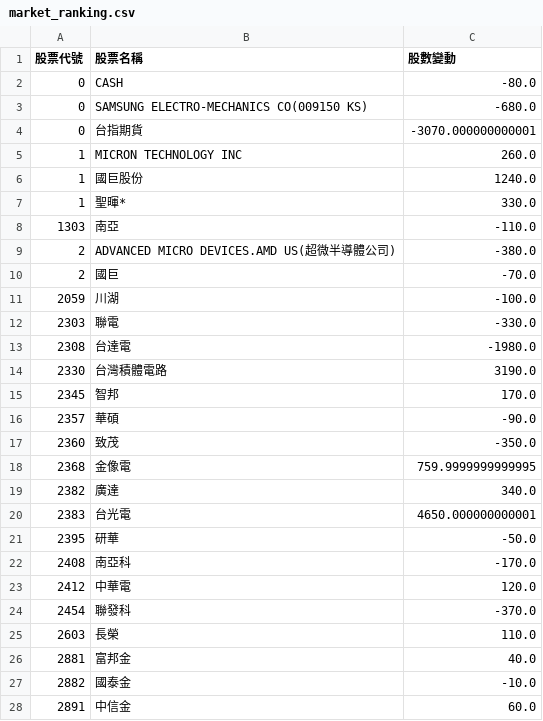
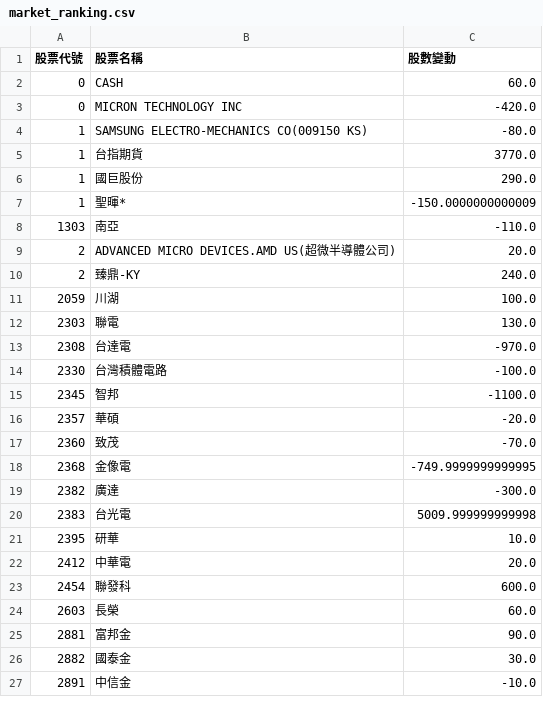
Before and after one commit to caesar263/my-etf-tracker, a CSV file: market_ranking.csv, drawn as a sheet; only a part is shown; the diff covers the shown part only.

```diff
--- a/market_ranking.csv
+++ b/market_ranking.csv
@@ -1,28 +1,27 @@
 股票代號,股票名稱,股數變動
-0,CASH,-80.0
-0,SAMSUNG ELECTRO-MECHANICS CO(009150 KS),-680.0
-0,台指期貨,-3070.000000000001
-1,MICRON TECHNOLOGY INC,260.0
-1,國巨股份,1240.0
-1,聖暉*,330.0
+0,CASH,60.0
+0,MICRON TECHNOLOGY INC,-420.0
+1,SAMSUNG ELECTRO-MECHANICS CO(009150 KS),-80.0
+1,台指期貨,3770.0
+1,國巨股份,290.0
+1,聖暉*,-150.0000000000009
 1303,南亞,-110.0
-2,ADVANCED MICRO DEVICES.AMD US(超微半導體公司),-380.0
-2,國巨,-70.0
-2059,川湖,-100.0
-2303,聯電,-330.0
-2308,台達電,-1980.0
-2330,台灣積體電路,3190.0
-2345,智邦,170.0
-2357,華碩,-90.0
-2360,致茂,-350.0
-2368,金像電,759.9999999999995
-2382,廣達,340.0
-2383,台光電,4650.000000000001
-2395,研華,-50.0
-2408,南亞科,-170.0
-2412,中華電,120.0
-2454,聯發科,-370.0
-2603,長榮,110.0
-2881,富邦金,40.0
-2882,國泰金,-10.0
-2891,中信金,60.0
+2,ADVANCED MICRO DEVICES.AMD US(超微半導體公司),20.0
+2,臻鼎-KY,240.0
+2059,川湖,100.0
+2303,聯電,130.0
+2308,台達電,-970.0
+2330,台灣積體電路,-100.0
+2345,智邦,-1100.0
+2357,華碩,-20.0
+2360,致茂,-70.0
+2368,金像電,-749.9999999999995
+2382,廣達,-300.0
+2383,台光電,5009.999999999998
+2395,研華,10.0
+2412,中華電,20.0
+2454,聯發科,600.0
+2603,長榮,60.0
+2881,富邦金,90.0
+2882,國泰金,30.0
+2891,中信金,-10.0
```
Also changed, not shown: 6 added rows, 7 removed rows and 37 edited cells elsewhere in this file, final_analysis.csv, holdings_00982A.csv, 14 other files.
